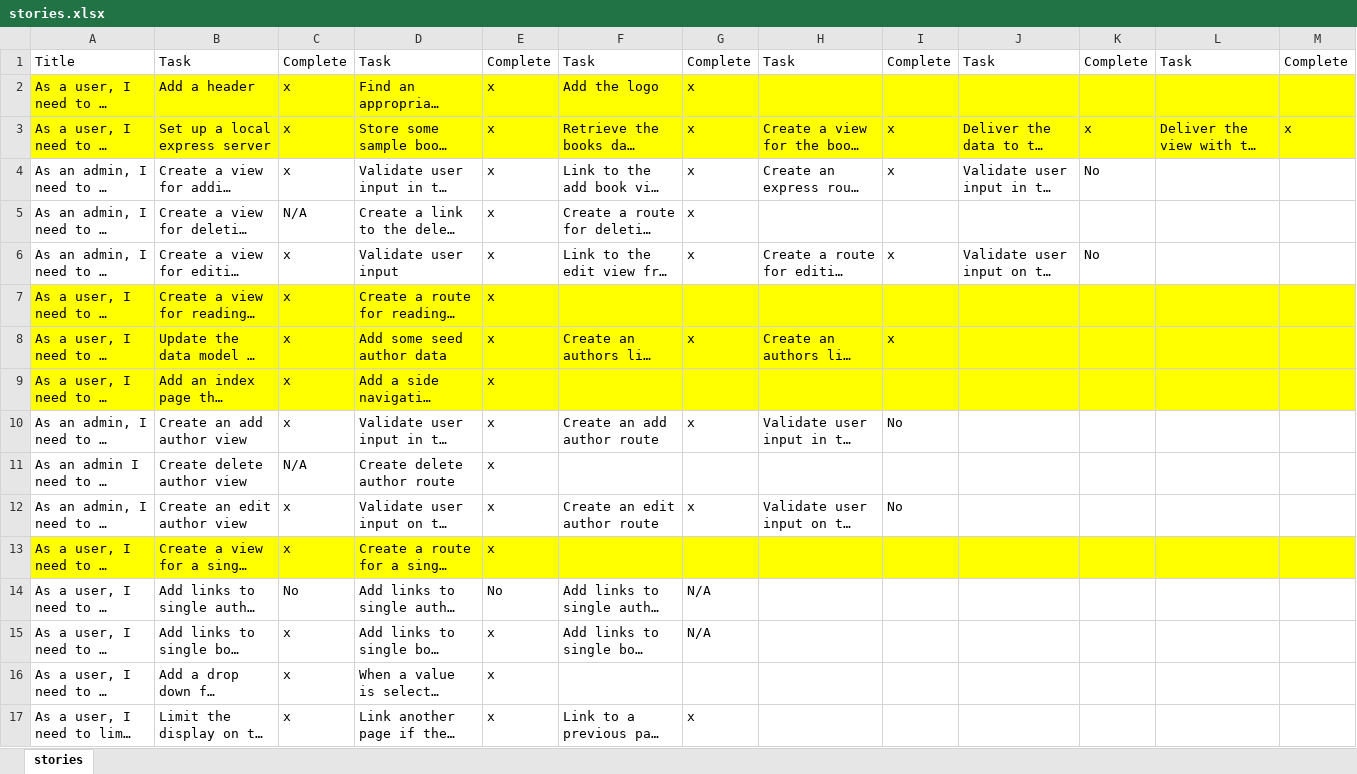
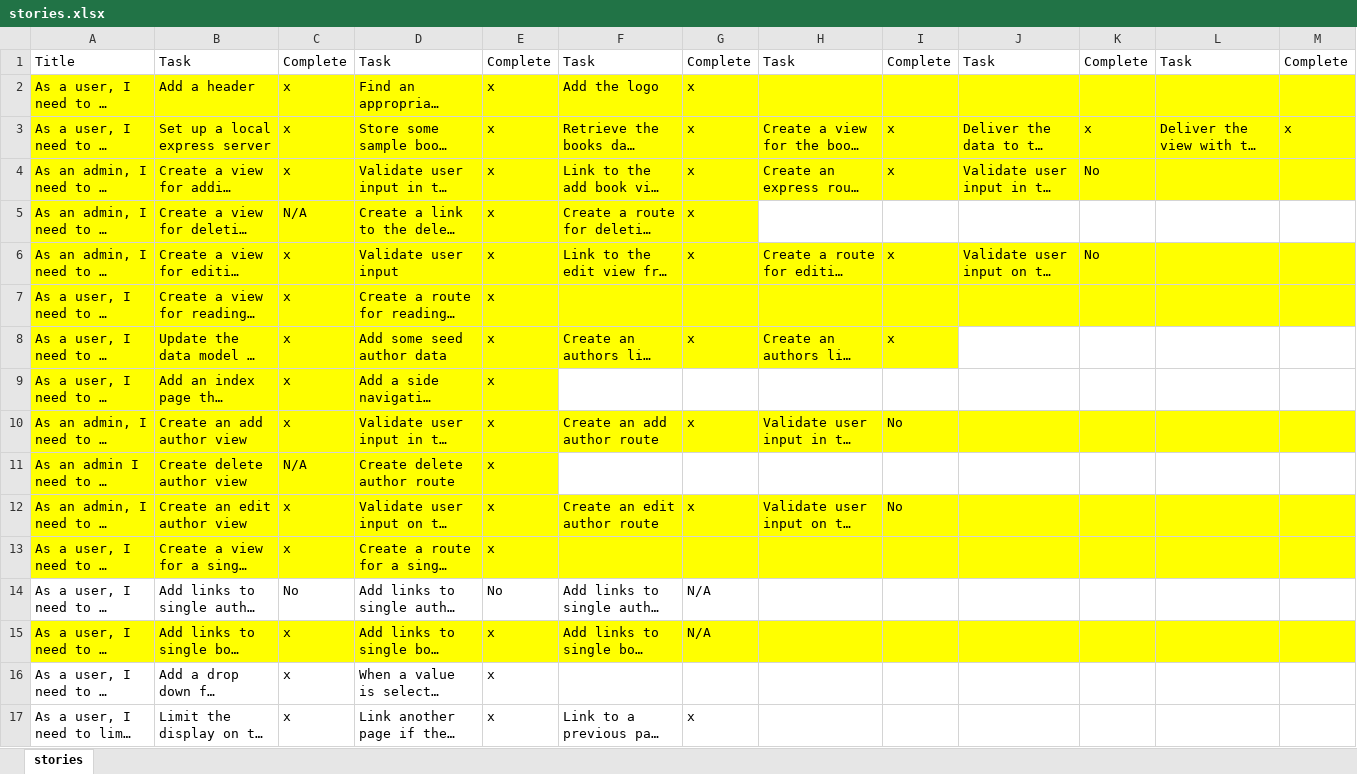
Before and after one commit to mjhea0/galvanize-reads, an Excel workbook: stories.xlsx, sheet stories, drawn as a sheet; only a part is shown; long unchanged cells end in …; values as stored, in another font and other column widths than the file's, no borders; the diff names each change by its address in the sheet, - before the commit and + after, or states it on an @@ line.

```diff
--- a/stories.xlsx (sheet stories)
+++ b/stories.xlsx (sheet stories)
-A4:M4 fill: none
+A4:M4 fill: #FFFF00
-A5:G5 fill: none
+A5:G5 fill: #FFFF00
-A6:M6 fill: none
+A6:M6 fill: #FFFF00
-J8:M8 fill: #FFFF00
+J8:M8 fill: none
-F9:M9 fill: #FFFF00
+F9:M9 fill: none
-A10:M10 fill: none
+A10:M10 fill: #FFFF00
-A11:E11 fill: none
+A11:E11 fill: #FFFF00
-A12:M12 fill: none
+A12:M12 fill: #FFFF00
-A15:M15 fill: none
+A15:M15 fill: #FFFF00
```
Also changed, not shown: 10 other files.
